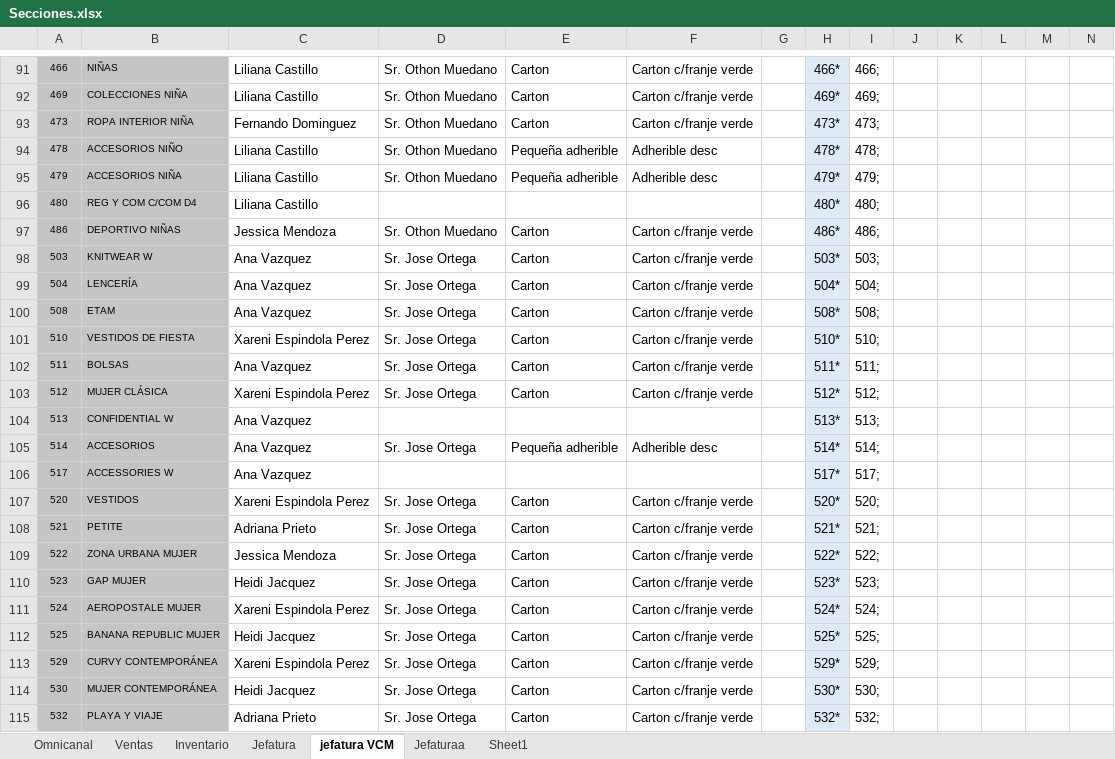
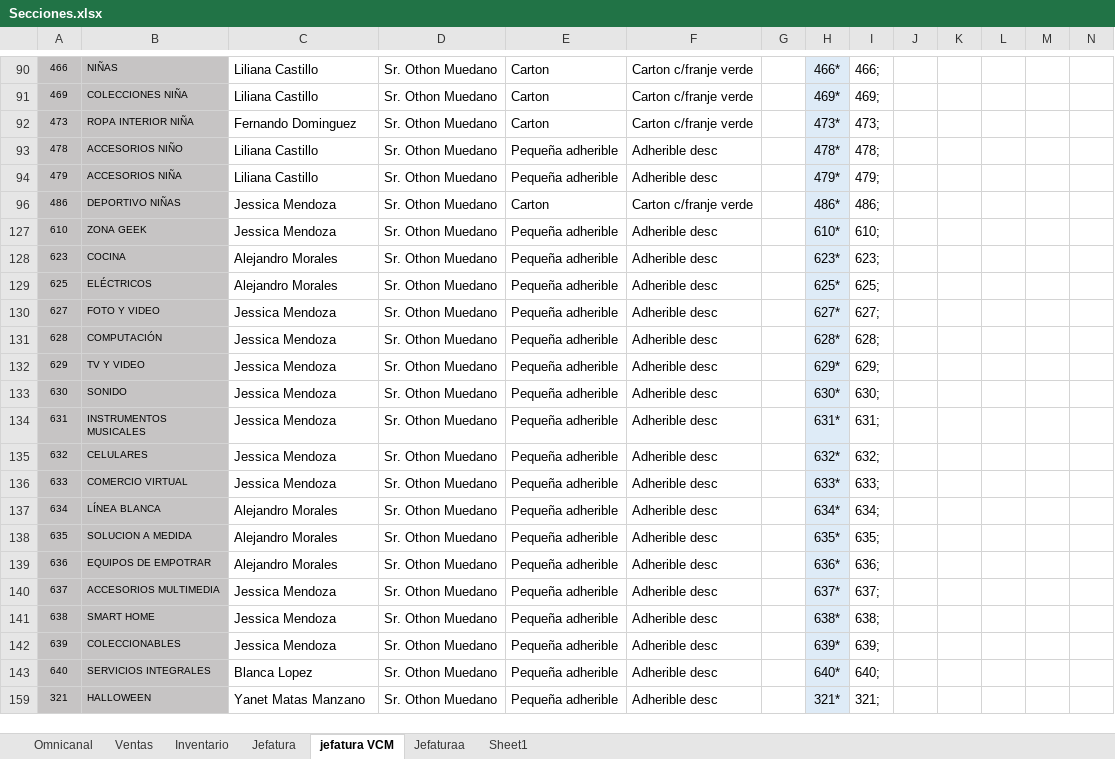
Before and after one commit to ImanolSilva/SistemaIntegralLiverpool, an Excel workbook: ExcelManifiestos/Secciones.xlsx, sheet jefatura VCM, drawn as a sheet; only a part is shown, gaps mark what is left out; the shorter side is filled out with more unchanged rows; values as stored, in another font and other column widths than the file's, no borders; rows hold the shown columns only; the diff covers the shown part only; the diff names each change by its address in the sheet, - before the commit and + after, or states it on an @@ line.

```diff
--- a/ExcelManifiestos/Secciones.xlsx (sheet jefatura VCM)
+++ b/ExcelManifiestos/Secciones.xlsx (sheet jefatura VCM)
@@ row 96 hidden: 480 | REG Y COM C/COM D4 | Liliana Castillo |  |  |  |  | 480* | 480; @@
@@ row 98 hidden: 503 | KNITWEAR W | Ana Vazquez | Sr. Jose Ortega | Carton | Carton c/franje verde |  | 503* | 503; @@
@@ row 99 hidden: 504 | LENCERÍA | Ana Vazquez | Sr. Jose Ortega | Carton | Carton c/franje verde |  | 504* | 504; @@
@@ row 100 hidden: 508 | ETAM | Ana Vazquez | Sr. Jose Ortega | Carton | Carton c/franje verde |  | 508* | 508; @@
@@ row 101 hidden: 510 | VESTIDOS DE FIESTA | Xareni Espindola Perez | Sr. Jose Ortega | Carton | Carton c/franje verde |  | 510* | 510; @@
@@ row 102 hidden: 511 | BOLSAS | Ana Vazquez | Sr. Jose Ortega | Carton | Carton c/franje verde |  | 511* | 511; @@
@@ row 103 hidden: 512 | MUJER CLÁSICA | Xareni Espindola Perez | Sr. Jose Ortega | Carton | Carton c/franje verde |  | 512* | 512; @@
@@ row 104 hidden: 513 | CONFIDENTIAL W | Ana Vazquez |  |  |  |  | 513* | 513; @@
@@ row 105 hidden: 514 | ACCESORIOS | Ana Vazquez | Sr. Jose Ortega | Pequeña adherible | Adherible desc |  | 514* | 514; @@
@@ row 106 hidden: 517 | ACCESSORIES W | Ana Vazquez |  |  |  |  | 517* | 517; @@
@@ row 107 hidden: 520 | VESTIDOS | Xareni Espindola Perez | Sr. Jose Ortega | Carton | Carton c/franje verde |  | 520* | 520; @@
@@ row 108 hidden: 521 | PETITE | Adriana Prieto | Sr. Jose Ortega | Carton | Carton c/franje verde |  | 521* | 521; @@
@@ row 109 hidden: 522 | ZONA URBANA MUJER | Jessica Mendoza | Sr. Jose Ortega | Carton | Carton c/franje verde |  | 522* | 522; @@
@@ row 110 hidden: 523 | GAP MUJER | Heidi Jacquez | Sr. Jose Ortega | Carton | Carton c/franje verde |  | 523* | 523; @@
@@ row 111 hidden: 524 | AEROPOSTALE MUJER | Xareni Espindola Perez | Sr. Jose Ortega | Carton | Carton c/franje verde |  | 524* | 524; @@
@@ row 112 hidden: 525 | BANANA REPUBLIC MUJER | Heidi Jacquez | Sr. Jose Ortega | Carton | Carton c/franje verde |  | 525* | 525; @@
@@ row 113 hidden: 529 | CURVY CONTEMPORÁNEA | Xareni Espindola Perez | Sr. Jose Ortega | Carton | Carton c/franje verde |  | 529* | 529; @@
@@ row 114 hidden: 530 | MUJER CONTEMPORÁNEA | Heidi Jacquez | Sr. Jose Ortega | Carton | Carton c/franje verde |  | 530* | 530; @@
@@ row 115 hidden: 532 | PLAYA Y VIAJE | Adriana Prieto | Sr. Jose Ortega | Carton | Carton c/franje verde |  | 532* | 532; @@
```
Also changed, not shown: 1 removed row and 52 hidden or unhidden rows elsewhere in this sheet, 1 other file.
